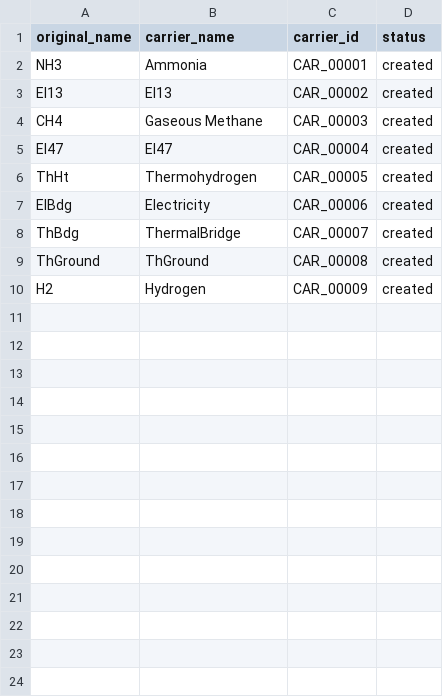
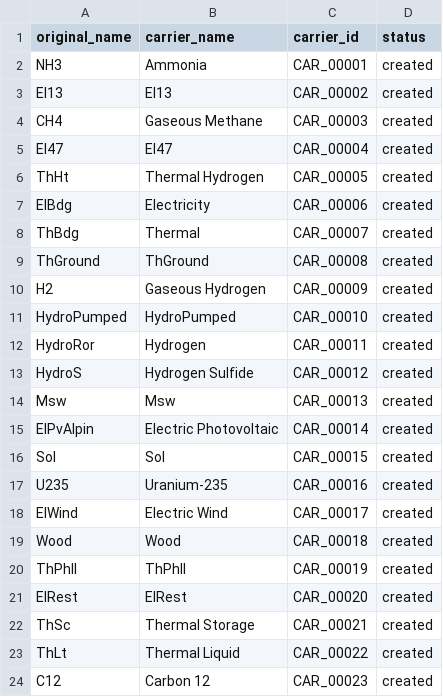
Before and after one commit to uesl-empa/motel-platform, a CSV file: motel-db/mapping/carrier_map.csv, drawn as a sheet; only a part is shown; the diff covers the shown part only.

```diff
--- a/motel-db/mapping/carrier_map.csv
+++ b/motel-db/mapping/carrier_map.csv
@@ -5,6 +5,20 @@ CH4,Gaseous Methane,CAR_00003,created
 El47,El47,CAR_00004,created
-ThHt,Thermohydrogen,CAR_00005,created
+ThHt,Thermal Hydrogen,CAR_00005,created
 ElBdg,Electricity,CAR_00006,created
-ThBdg,ThermalBridge,CAR_00007,created
+ThBdg,Thermal,CAR_00007,created
 ThGround,ThGround,CAR_00008,created
-H2,Hydrogen,CAR_00009,created
+H2,Gaseous Hydrogen,CAR_00009,created
+HydroPumped,HydroPumped,CAR_00010,created
+HydroRor,Hydrogen,CAR_00011,created
+HydroS,Hydrogen Sulfide,CAR_00012,created
+Msw,Msw,CAR_00013,created
+ElPvAlpin,Electric Photovoltaic,CAR_00014,created
+Sol,Sol,CAR_00015,created
+U235,Uranium-235,CAR_00016,created
+ElWind,Electric Wind,CAR_00017,created
+Wood,Wood,CAR_00018,created
+ThPhII,ThPhII,CAR_00019,created
+ElRest,ElRest,CAR_00020,created
+ThSc,Thermal Storage,CAR_00021,created
+ThLt,Thermal Liquid,CAR_00022,created
+C12,Carbon 12,CAR_00023,created
```
Also changed, not shown: 14 added rows elsewhere in this file, motel-db/controlled_vocabulary/geographic_scope.csv, motel-db/mapping/source_map.csv, 20 other files.
